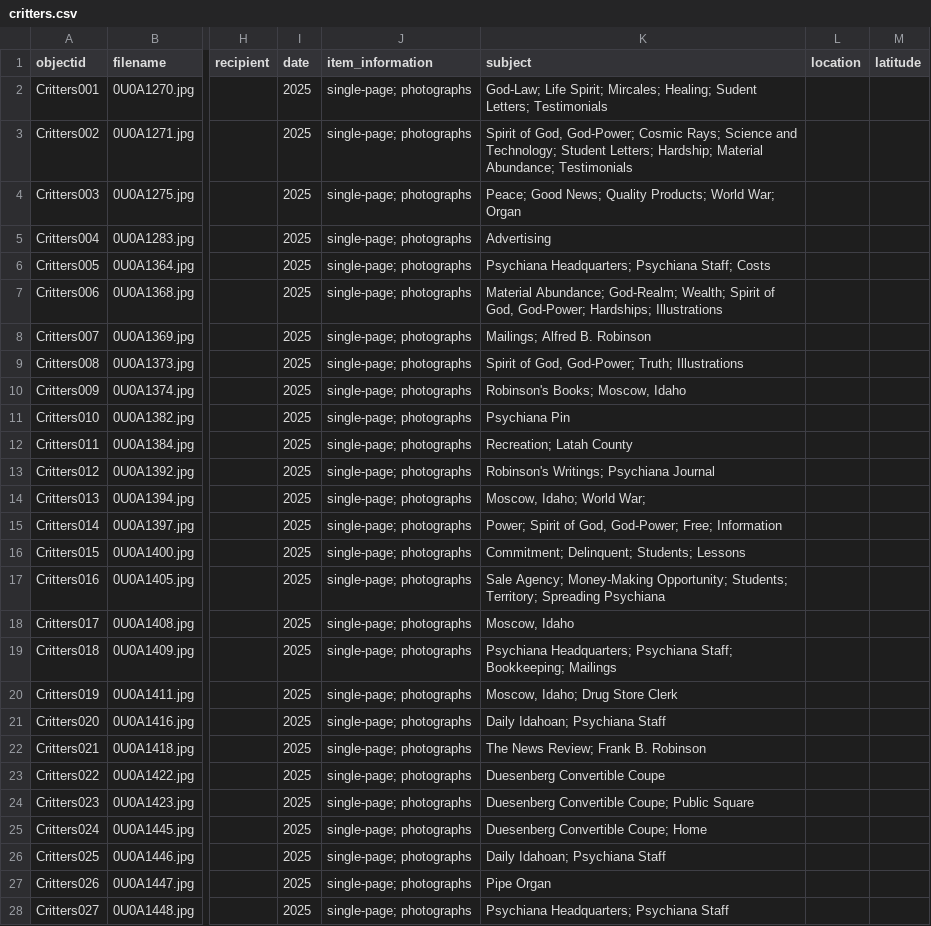
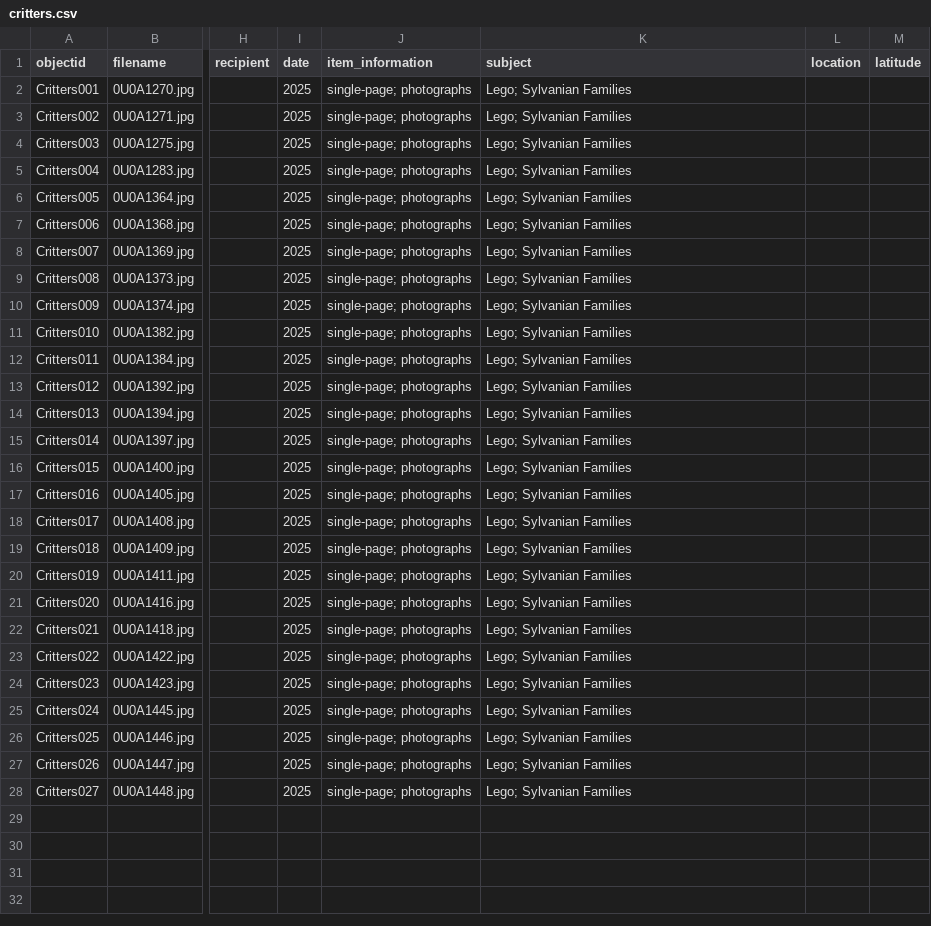
Before and after one commit to Salongie/koppiepry, a CSV file: _data/critters.csv, drawn as a sheet; only a part is shown, gaps mark what is left out; the diff names each change by its address in the sheet, - before the commit and + after, or states it on an @@ line.

Commit message:
Add files via upload

```diff
--- a/_data/critters.csv
+++ b/_data/critters.csv
-K2 (subject): God-Law; Life Spirit; Mircales; Healing; Sudent Letters; Testimonials
+K2 (subject): Lego; Sylvanian Families
-K3 (subject): Spirit of God, God-Power; Cosmic Rays; Science and Technology; Student Letters; Hardship; Material Abundance; Testimonials
+K3 (subject): Lego; Sylvanian Families
-K4 (subject): Peace; Good News; Quality Products; World War; Organ
+K4 (subject): Lego; Sylvanian Families
-K5 (subject): Advertising
+K5 (subject): Lego; Sylvanian Families
-K6 (subject): Psychiana Headquarters; Psychiana Staff; Costs
+K6 (subject): Lego; Sylvanian Families
-K7 (subject): Material Abundance; God-Realm; Wealth; Spirit of God, God-Power; Hardships; Illustrations
+K7 (subject): Lego; Sylvanian Families
-K8 (subject): Mailings; Alfred B. Robinson
+K8 (subject): Lego; Sylvanian Families
-K9 (subject): Spirit of God, God-Power; Truth; Illustrations
+K9 (subject): Lego; Sylvanian Families
-K10 (subject): Robinson's Books; Moscow, Idaho
+K10 (subject): Lego; Sylvanian Families
-K11 (subject): Psychiana Pin
+K11 (subject): Lego; Sylvanian Families
-K12 (subject): Recreation; Latah County
+K12 (subject): Lego; Sylvanian Families
-K13 (subject): Robinson's Writings; Psychiana Journal
+K13 (subject): Lego; Sylvanian Families
-K14 (subject): Moscow, Idaho; World War;
+K14 (subject): Lego; Sylvanian Families
-K15 (subject): Power; Spirit of God, God-Power; Free; Information
+K15 (subject): Lego; Sylvanian Families
-K16 (subject): Commitment; Delinquent; Students; Lessons
+K16 (subject): Lego; Sylvanian Families
-K17 (subject): Sale Agency; Money-Making Opportunity; Students; Territory; Spreading Psychiana
+K17 (subject): Lego; Sylvanian Families
-K18 (subject): Moscow, Idaho
+K18 (subject): Lego; Sylvanian Families
-K19 (subject): Psychiana Headquarters; Psychiana Staff; Bookkeeping; Mailings
+K19 (subject): Lego; Sylvanian Families
-K20 (subject): Moscow, Idaho; Drug Store Clerk
+K20 (subject): Lego; Sylvanian Families
-K21 (subject): Daily Idahoan; Psychiana Staff
+K21 (subject): Lego; Sylvanian Families
-K22 (subject): The News Review; Frank B. Robinson
+K22 (subject): Lego; Sylvanian Families
-K23 (subject): Duesenberg Convertible Coupe
+K23 (subject): Lego; Sylvanian Families
-K24 (subject): Duesenberg Convertible Coupe; Public Square
+K24 (subject): Lego; Sylvanian Families
-K25 (subject): Duesenberg Convertible Coupe; Home
+K25 (subject): Lego; Sylvanian Families
-K26 (subject): Daily Idahoan; Psychiana Staff
+K26 (subject): Lego; Sylvanian Families
-K27 (subject): Pipe Organ
+K27 (subject): Lego; Sylvanian Families
-K28 (subject): Psychiana Headquarters; Psychiana Staff
+K28 (subject): Lego; Sylvanian Families
```
